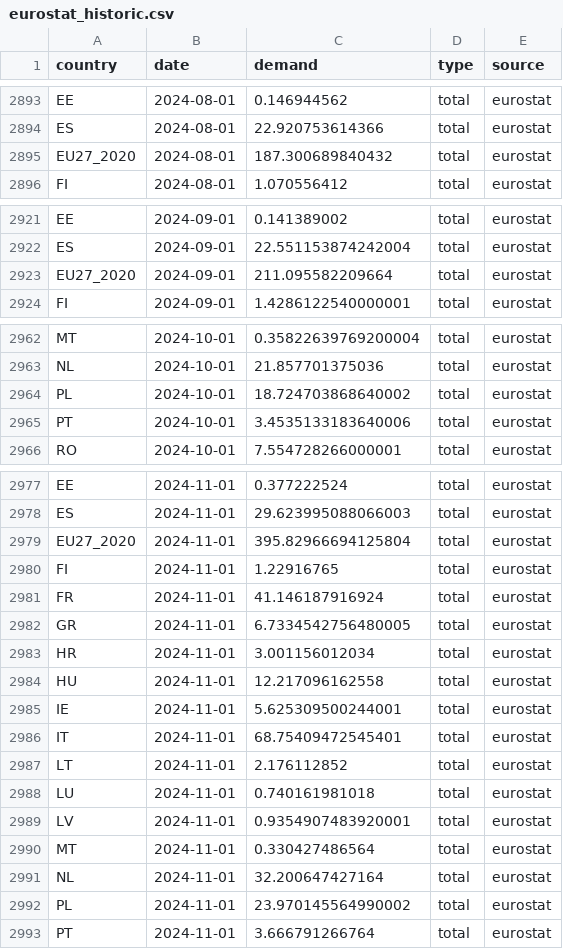
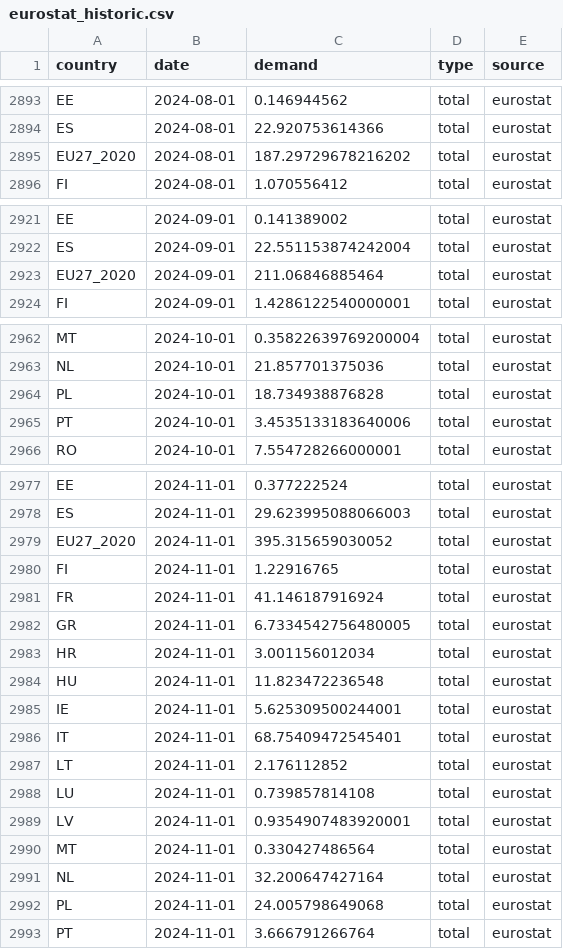
Before and after one commit to benmcwilliams/gas-demand, a CSV file: src/data/processed/eurostat_historic.csv, drawn as a sheet; only a part is shown, gaps mark what is left out; the diff covers the shown part only.

```diff
--- a/src/data/processed/eurostat_historic.csv
+++ b/src/data/processed/eurostat_historic.csv
@@ -2894,3 +2894,3 @@ EE,2024-08-01,0.146944562,total,eurostat
 ES,2024-08-01,22.920753614366,total,eurostat
-EU27_2020,2024-08-01,187.300689840432,total,eurostat
+EU27_2020,2024-08-01,187.29729678216202,total,eurostat
 FI,2024-08-01,1.070556412,total,eurostat
@@ -2922,3 +2922,3 @@ EE,2024-09-01,0.141389002,total,eurostat
 ES,2024-09-01,22.551153874242004,total,eurostat
-EU27_2020,2024-09-01,211.095582209664,total,eurostat
+EU27_2020,2024-09-01,211.06846885464,total,eurostat
 FI,2024-09-01,1.4286122540000001,total,eurostat
@@ -2963,3 +2963,3 @@ MT,2024-10-01,0.35822639769200004,total,eurostat
 NL,2024-10-01,21.857701375036,total,eurostat
-PL,2024-10-01,18.724703868640002,total,eurostat
+PL,2024-10-01,18.734938876828,total,eurostat
 PT,2024-10-01,3.4535133183640006,total,eurostat
@@ -2978,3 +2978,3 @@ EE,2024-11-01,0.377222524,total,eurostat
 ES,2024-11-01,29.623995088066003,total,eurostat
-EU27_2020,2024-11-01,395.82966694125804,total,eurostat
+EU27_2020,2024-11-01,395.315659030052,total,eurostat
 FI,2024-11-01,1.22916765,total,eurostat
@@ -2983,3 +2983,3 @@ GR,2024-11-01,6.7334542756480005,total,eurostat
 HR,2024-11-01,3.001156012034,total,eurostat
-HU,2024-11-01,12.217096162558,total,eurostat
+HU,2024-11-01,11.823472236548,total,eurostat
 IE,2024-11-01,5.625309500244001,total,eurostat
@@ -2987,3 +2987,3 @@ IT,2024-11-01,68.75409472545401,total,eurostat
 LT,2024-11-01,2.176112852,total,eurostat
-LU,2024-11-01,0.740161981018,total,eurostat
+LU,2024-11-01,0.739857814108,total,eurostat
 LV,2024-11-01,0.9354907483920001,total,eurostat
@@ -2991,3 +2991,3 @@ MT,2024-11-01,0.330427486564,total,eurostat
 NL,2024-11-01,32.200647427164,total,eurostat
-PL,2024-11-01,23.970145564990002,total,eurostat
+PL,2024-11-01,24.005798649068,total,eurostat
 PT,2024-11-01,3.666791266764,total,eurostat
```
Also changed, not shown: 11 edited cells elsewhere in this file, src/data/analyzed/monthly_demand_clean.csv, src/data/raw/consumption-aggm.csv, 17 other files.
